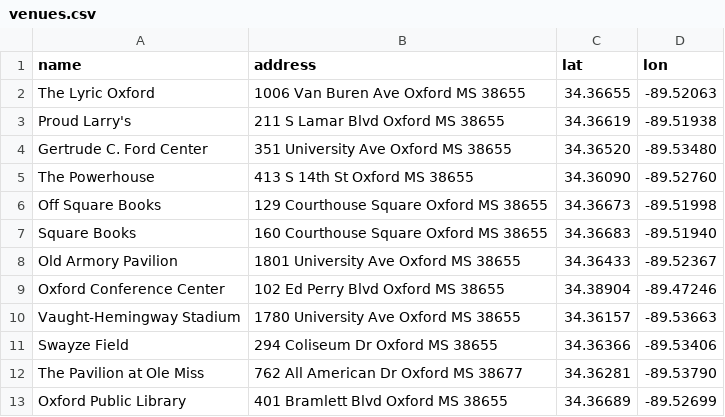
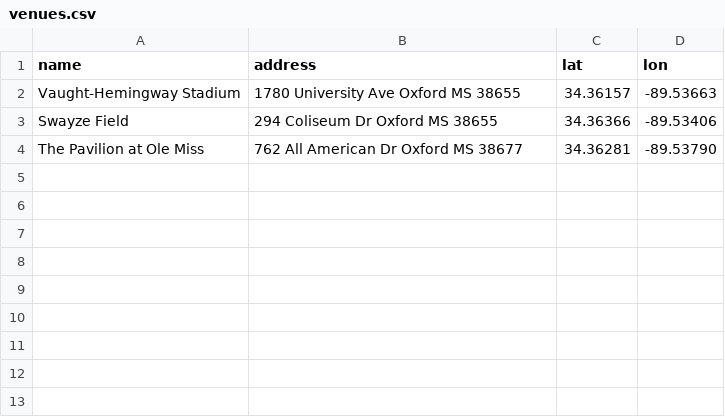
Before and after one commit to OleMissCmS/OxfordEvents, a CSV file: data/venues.csv, drawn as a sheet.

```diff
--- a/data/venues.csv
+++ b/data/venues.csv
@@ -1,10 +1,2 @@
 name,address,lat,lon
-The Lyric Oxford,1006 Van Buren Ave Oxford MS 38655,34.36655,-89.52063
-Proud Larry's,211 S Lamar Blvd Oxford MS 38655,34.36619,-89.51938
-Gertrude C. Ford Center,351 University Ave Oxford MS 38655,34.36520,-89.53480
-The Powerhouse,413 S 14th St Oxford MS 38655,34.36090,-89.52760
-Off Square Books,129 Courthouse Square Oxford MS 38655,34.36673,-89.51998
-Square Books,160 Courthouse Square Oxford MS 38655,34.36683,-89.51940
-Old Armory Pavilion,1801 University Ave Oxford MS 38655,34.36433,-89.52367
-Oxford Conference Center,102 Ed Perry Blvd Oxford MS 38655,34.38904,-89.47246
 Vaught-Hemingway Stadium,1780 University Ave Oxford MS 38655,34.36157,-89.53663
@@ -12,2 +4 @@ Swayze Field,294 Coliseum Dr Oxford MS 38655,34.36366,-89.53406
 The Pavilion at Ole Miss,762 All American Dr Oxford MS 38677,34.36281,-89.53790
-Oxford Public Library,401 Bramlett Blvd Oxford MS 38655,34.36689,-89.52699
```
Also changed, not shown: 10 other files.
